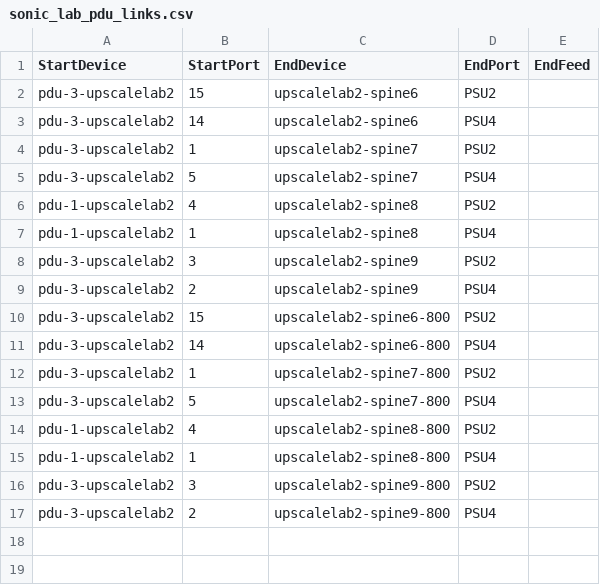
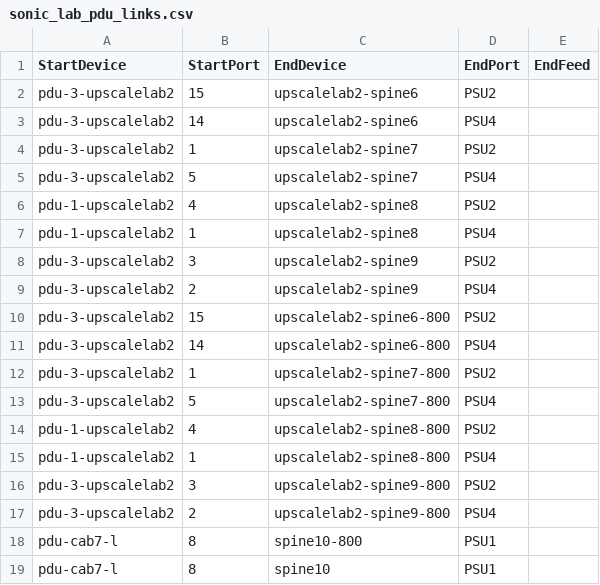
Before and after one commit to mkim-upscaleai/mkim-upscaleai, a CSV file: ansible/files/sonic_lab_pdu_links.csv, drawn as a sheet.

```diff
--- a/ansible/files/sonic_lab_pdu_links.csv
+++ b/ansible/files/sonic_lab_pdu_links.csv
@@ -17 +17,3 @@ pdu-3-upscalelab2,3,upscalelab2-spine9-800,PSU2,
 pdu-3-upscalelab2,2,upscalelab2-spine9-800,PSU4,
+pdu-cab7-l,8,spine10-800,PSU1,
+pdu-cab7-l,8,spine10,PSU1,
```
Also changed, not shown: ansible/files/sonic_lab_console_links.csv, ansible/files/sonic_lab_devices.csv, 8 other files.
